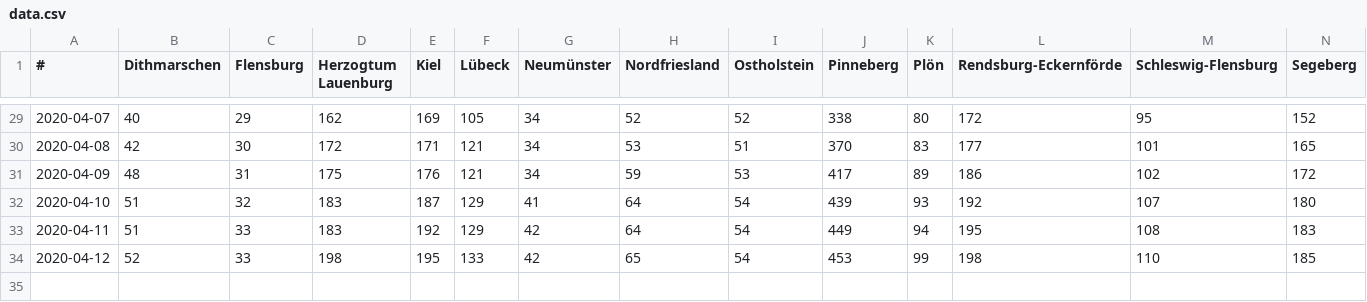
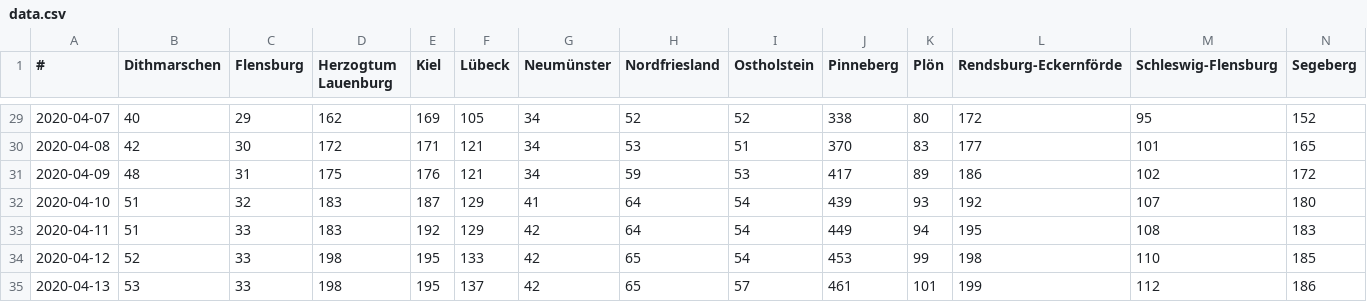
Before and after one commit to jze/covid19_schleswig-holstein, a CSV file: data.csv, drawn as a sheet; only a part is shown, gaps mark what is left out; rows hold the shown columns only; the diff names each change by its address in the sheet, - before the commit and + after, or states it on an @@ line.

```diff
--- a/data.csv
+++ b/data.csv
+row 35: 2020-04-13 | 53 | 33 | 198 | 195 | 137 | 42 | 65 | 57 | 461 | 101 | 199 | 112 | 186
```
Also changed, not shown: klinische_behandlung.csv, tote.csv.
